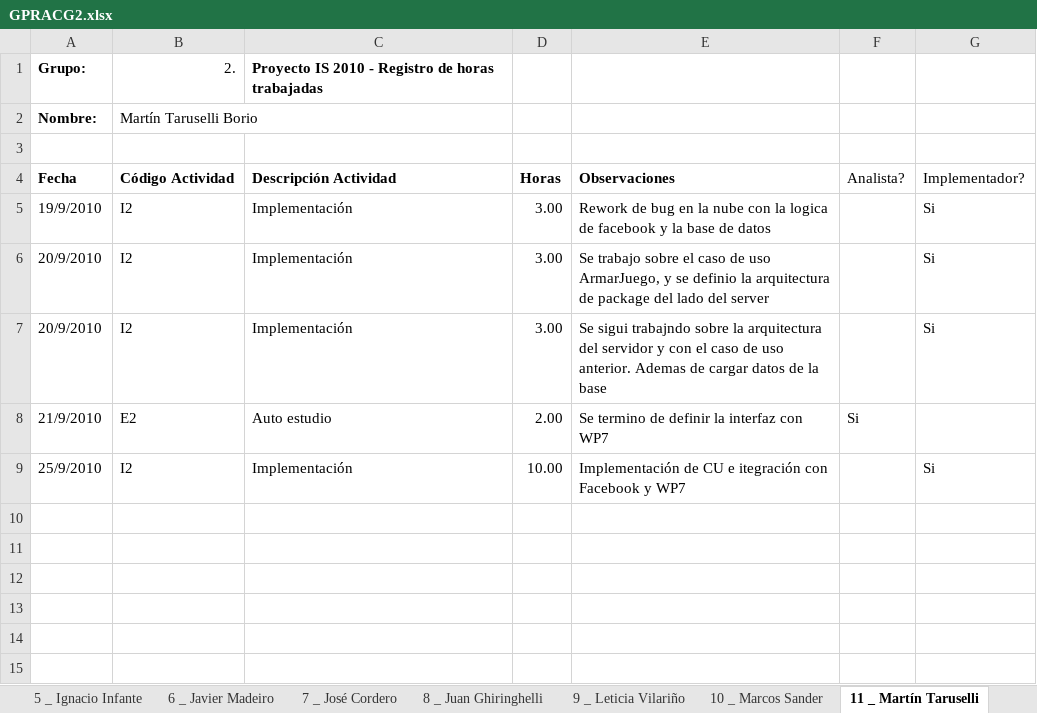
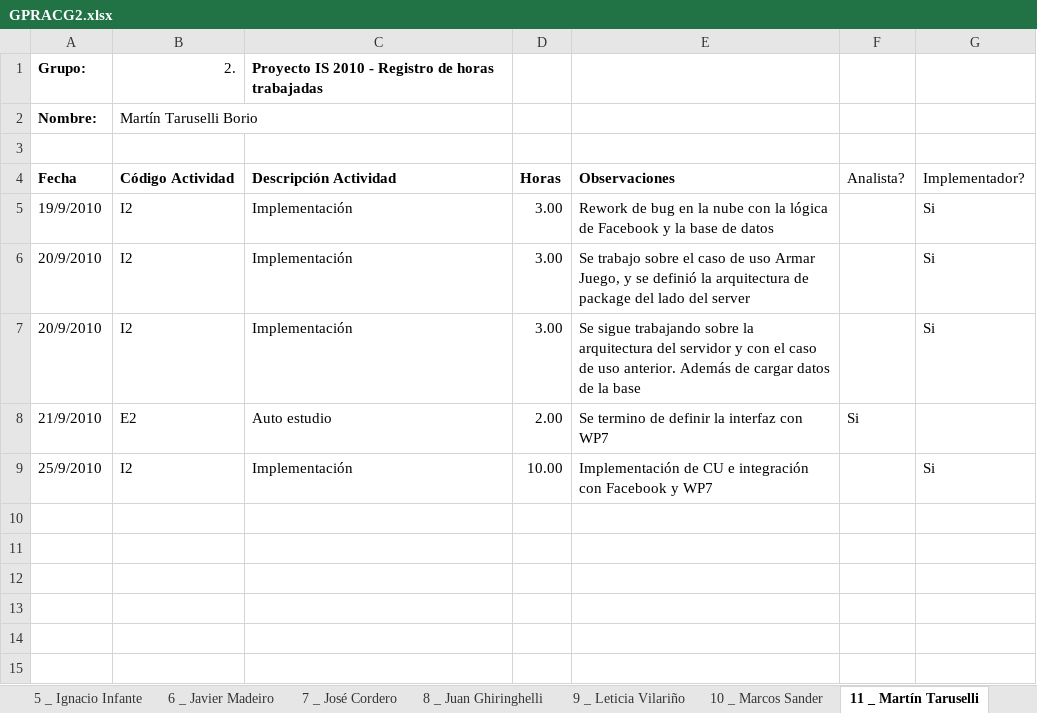
Before and after one commit to Chenteming/proyectointerpool, an Excel workbook: Documentacion/Fase de elaboracion/Semana 7/Gestion de proyecto/GPRACG2.xlsx, sheet 11 _ Martín Taruselli, drawn as a sheet; only a part is shown; values as stored, in another font and other column widths than the file's, no borders; the diff names each change by its address in the sheet, - before the commit and + after, or states it on an @@ line.

```diff
--- a/Documentacion/Fase de elaboracion/Semana 7/Gestion de proyecto/GPRACG2.xlsx (sheet 11 _ Martín Taruselli)
+++ b/Documentacion/Fase de elaboracion/Semana 7/Gestion de proyecto/GPRACG2.xlsx (sheet 11 _ Martín Taruselli)
-E5: …con la logica de facebook y la…
+E5: …con la lógica de Facebook y la…
-E6: …de uso ArmarJuego, y se definio la arquitectura…
+E6: …de uso Armar Juego, y se definió la arquitectura…
-E7: Se sigui trabajndo sobre la arquitectura del servidor y con el caso de uso anterior. Ademas de cargar…
+E7: Se sigue trabajando sobre la arquitectura del servidor y con el caso de uso anterior. Además de cargar…
-E9: …CU e itegración con Facebook…
+E9: …CU e integración con Facebook…
```
Also changed, not shown: sheet 4 _ Federico Trinidad, sheet 1 _ Alejandro Garcia, sheet 3 _ Federico Andrade, sheet 5 _ Ignacio Infante, sheet 7 _ José Cordero, sheet 8 _ Juan Ghiringhelli, 4 more sheets, charts or pictures, 1 other file.
